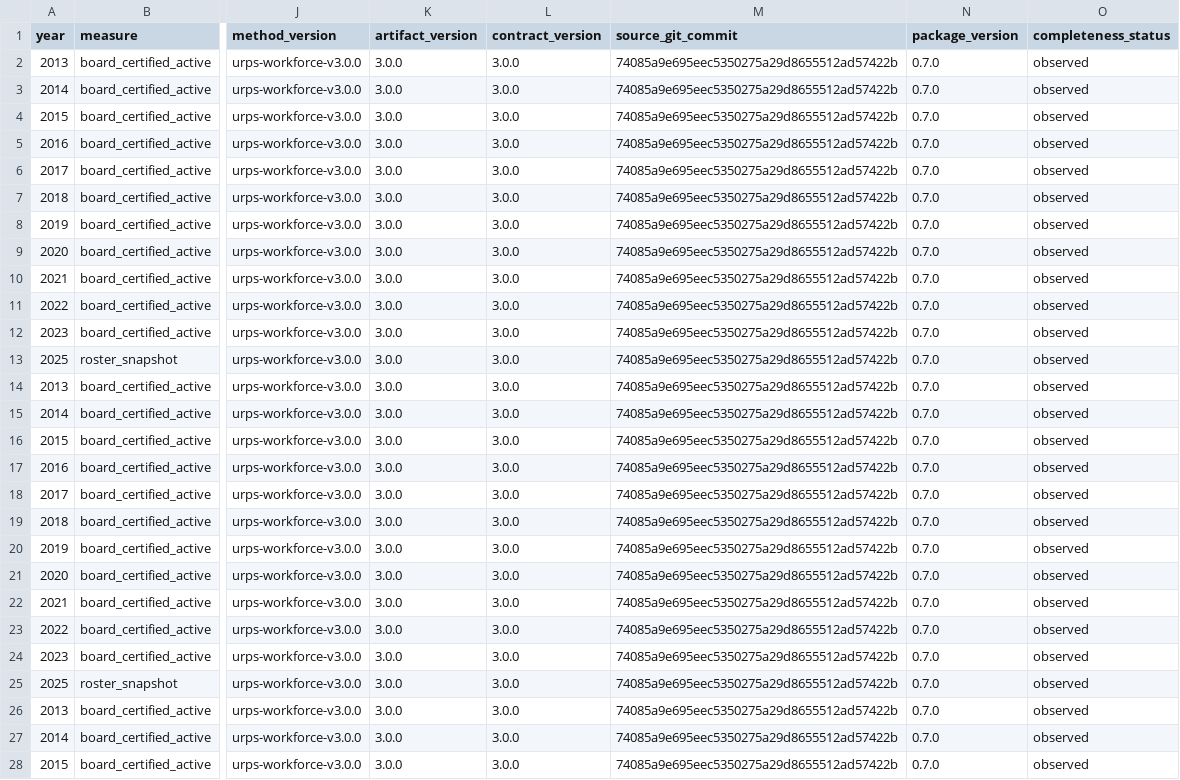
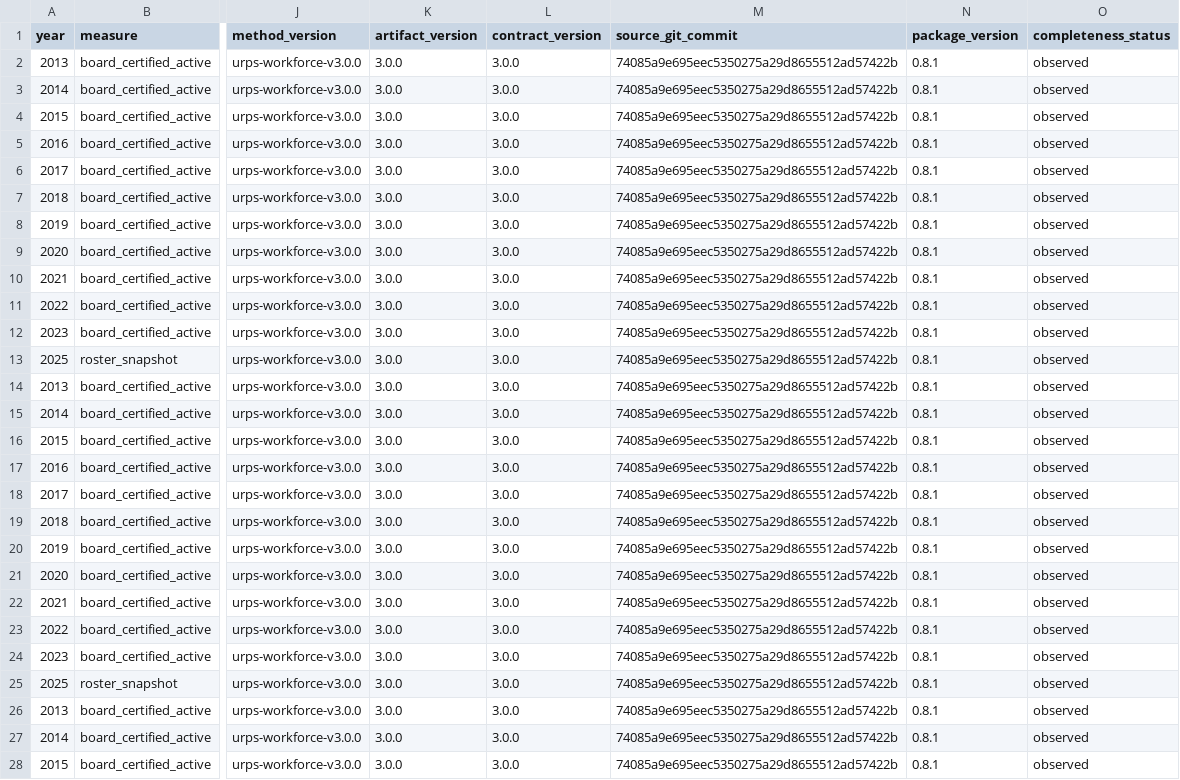
Before and after one commit to mufflyt/mufflyaccess, a CSV file: share/acs_sheps/out/urps_national_series_v3.0.0.csv, drawn as a sheet; only a part is shown, gaps mark what is left out; the diff covers the shown part only; the diff names each change by its address in the sheet, - before the commit and + after, or states it on an @@ line.

```diff
--- a/share/acs_sheps/out/urps_national_series_v3.0.0.csv
+++ b/share/acs_sheps/out/urps_national_series_v3.0.0.csv
-N2:N28 (package_version): 0.7.0
+N2:N28 (package_version): 0.8.1
```
Also changed, not shown: 45 edited cells elsewhere in this file, 6 other files.
